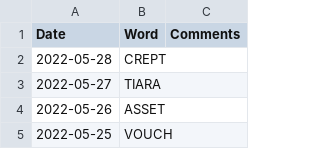
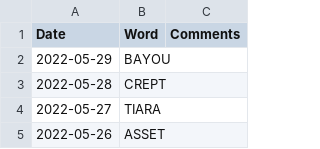
Before and after one commit to mdahlman/wordle, a CSV file: docs/_data/wordle_answers.csv, drawn as a sheet; only a part is shown; the shorter side is filled out with more unchanged rows; the diff names each change by its address in the sheet, - before the commit and + after, or states it on an @@ line.

Commit message:
answers through 2022-05-29

```diff
--- a/docs/_data/wordle_answers.csv
+++ b/docs/_data/wordle_answers.csv
+row 2: 2022-05-29 | BAYOU
```
